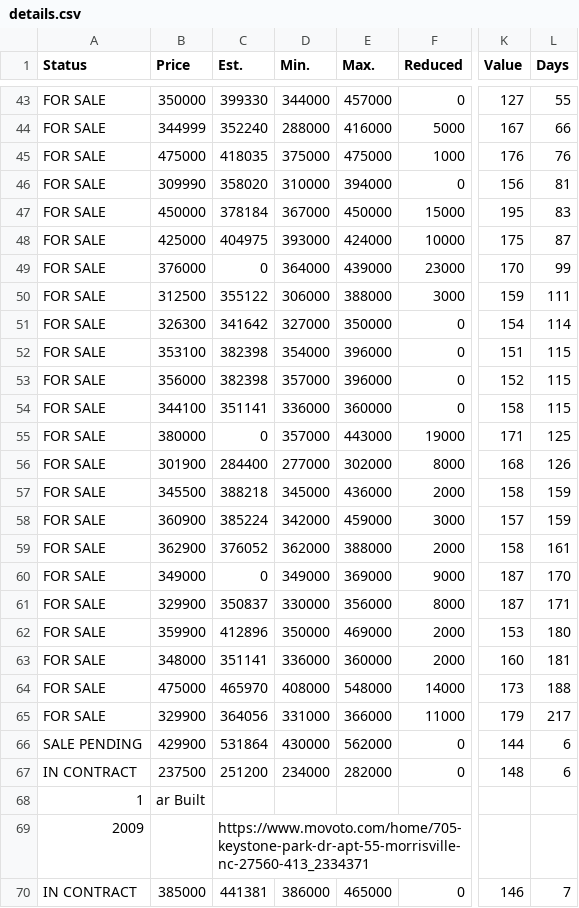
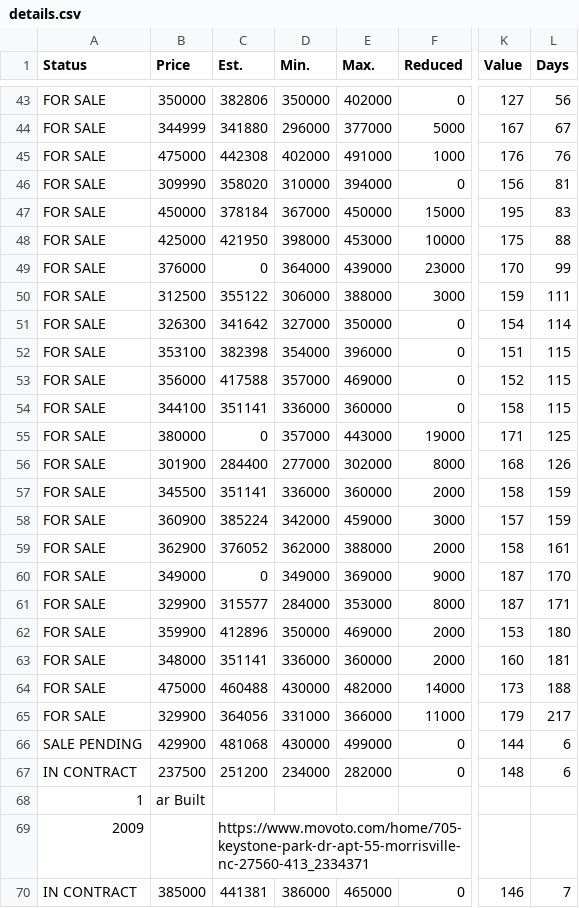
Before and after one commit to xgirma/moveto, a CSV file: data/27560/details.csv, drawn as a sheet; only a part is shown, gaps mark what is left out; the diff covers the shown part only; the diff names each change by its address in the sheet, - before the commit and + after, or states it on an @@ line.

```diff
--- a/data/27560/details.csv
+++ b/data/27560/details.csv
-C43 (Est.): 399330
+C43 (Est.): 382806
-D43 (Min.): 344000
+D43 (Min.): 350000
-E43 (Max.): 457000
+E43 (Max.): 402000
-L43 (Days): 55
+L43 (Days): 56
-C44 (Est.): 352240
+C44 (Est.): 341880
-D44 (Min.): 288000
+D44 (Min.): 296000
-E44 (Max.): 416000
+E44 (Max.): 377000
-L44 (Days): 66
+L44 (Days): 67
-C45 (Est.): 418035
+C45 (Est.): 442308
-D45 (Min.): 375000
+D45 (Min.): 402000
-E45 (Max.): 475000
+E45 (Max.): 491000
-C48 (Est.): 404975
+C48 (Est.): 421950
-D48 (Min.): 393000
+D48 (Min.): 398000
-E48 (Max.): 424000
+E48 (Max.): 453000
-L48 (Days): 87
+L48 (Days): 88
-C53 (Est.): 382398
+C53 (Est.): 417588
-E53 (Max.): 396000
+E53 (Max.): 469000
-C57 (Est.): 388218
+C57 (Est.): 351141
-D57 (Min.): 345000
+D57 (Min.): 336000
-E57 (Max.): 436000
+E57 (Max.): 360000
-C61 (Est.): 350837
+C61 (Est.): 315577
-D61 (Min.): 330000
+D61 (Min.): 284000
-E61 (Max.): 356000
+E61 (Max.): 353000
-C64 (Est.): 465970
+C64 (Est.): 460488
-D64 (Min.): 408000
+D64 (Min.): 430000
-E64 (Max.): 548000
+E64 (Max.): 482000
-C66 (Est.): 531864
+C66 (Est.): 481068
-E66 (Max.): 562000
+E66 (Max.): 499000
```
Also changed, not shown: 125 edited cells elsewhere in this file, 3 other files.
